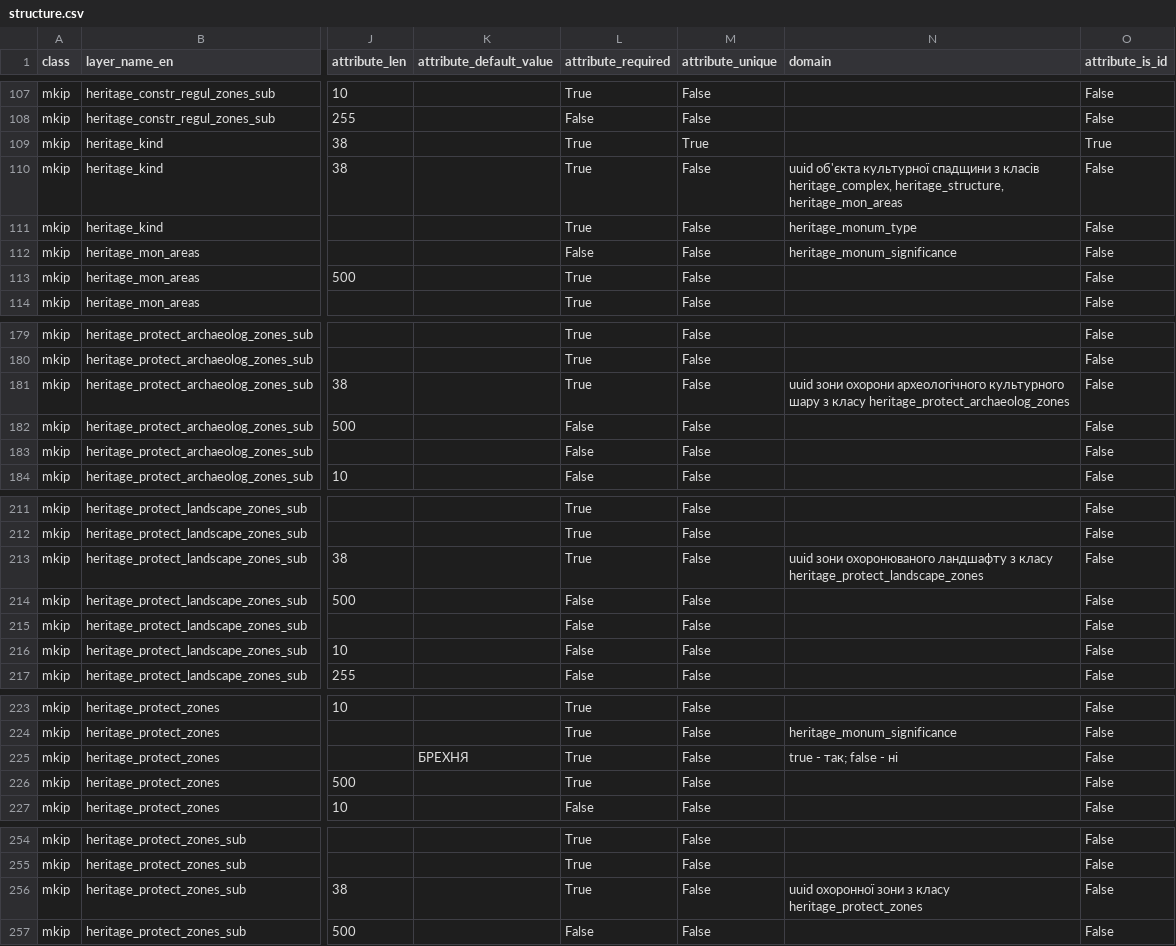
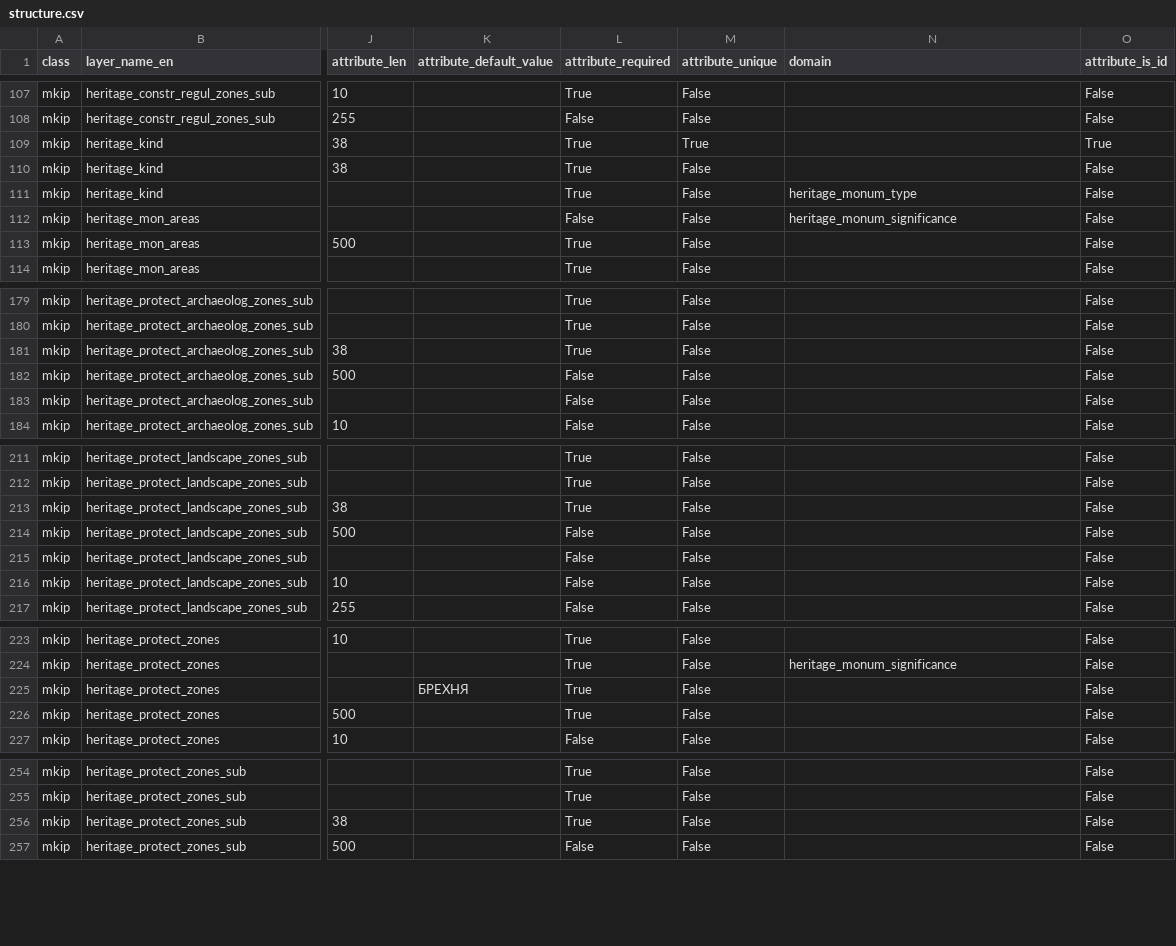
Before and after one commit to brych92/BGD_Validator, a CSV file: stuctures/MKIP/1/structure.csv, drawn as a sheet; only a part is shown, gaps mark what is left out; the diff covers the shown part only; the diff names each change by its address in the sheet, - before the commit and + after, or states it on an @@ line.

```diff
--- a/stuctures/MKIP/1/structure.csv
+++ b/stuctures/MKIP/1/structure.csv
-N110 (domain): uuid об'єкта культурної спадщини з класів heritage_complex, heritage_structure, heritage_mon_areas
+N110 (domain): (empty)
-N181 (domain): uuid зони охорони археологічного культурного шару з класу heritage_protect_archaeolog_zones
+N181 (domain): (empty)
-N213 (domain): uuid зони охоронюваного ландшафту з класу heritage_protect_landscape_zones
+N213 (domain): (empty)
-N225 (domain): true - так; false - ні
+N225 (domain): (empty)
-N256 (domain): uuid охоронної зони з класу heritage_protect_zones
+N256 (domain): (empty)
```
Also changed, not shown: 39 edited cells elsewhere in this file.
